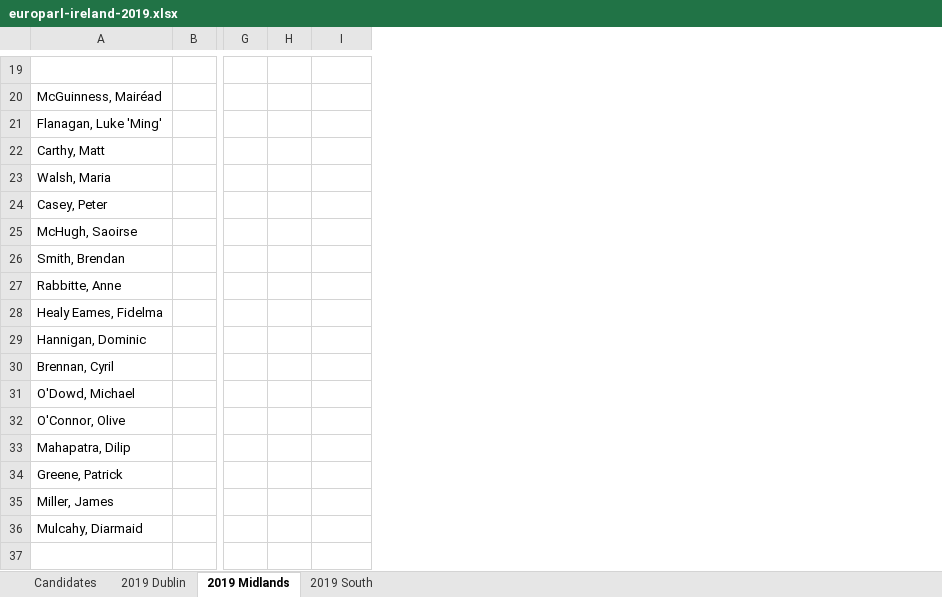
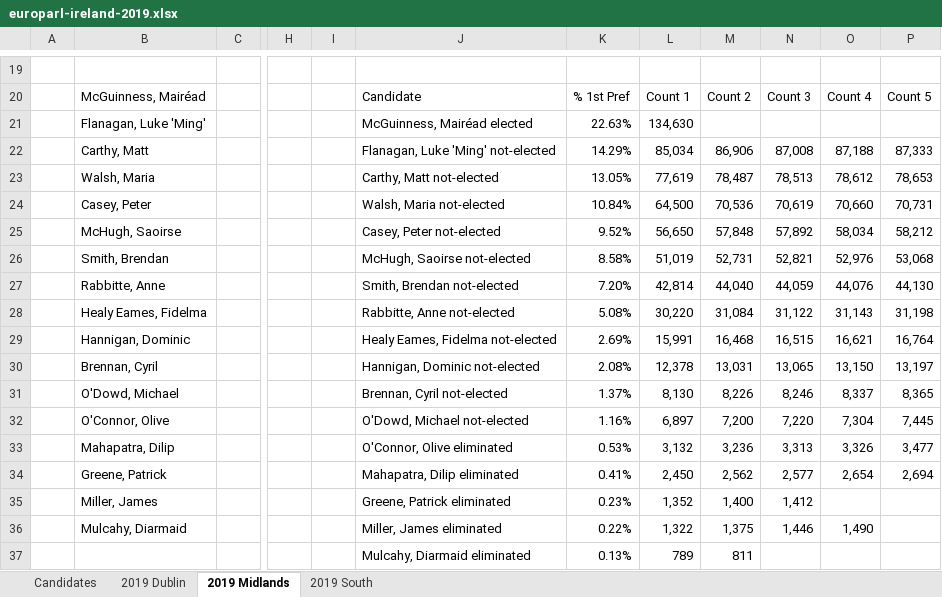
Before and after one commit to gerrymulvenna/council17, an Excel workbook: europarl/europarl-ireland-2019.xlsx, sheet 2019 Midlands, drawn as a sheet; only a part is shown, gaps mark what is left out; values as stored, in another font and other column widths than the file's, no borders; addresses are those after the commit; rows hold the shown columns only; the diff covers the shown part only; the diff names each change by its address in the sheet, - before the commit and + after, or states it on an @@ line.

Commit message:
2019 Midlands data added Signed-off-by: Gerry Mulvenna <git@movingwifi.com>

```diff
--- a/europarl/europarl-ireland-2019.xlsx (sheet 2019 Midlands)
+++ b/europarl/europarl-ireland-2019.xlsx (sheet 2019 Midlands)
+column A, empty
+column J, rows 20-36: Candidate | McGuinness, Mairéad elected | Flanagan, Luke 'Ming' not-elected | Carthy, Matt not-elected | Walsh, Maria not-elected | Casey, Peter not-elected | McHugh, Saoirse not-elected | Smith, Brendan not-elected | Rabbitte, Anne not-elected | Healy Eames, Fidelma not-elected | Hannigan, Dominic not-elected | Brennan, Cyril not-elected | O'Dowd, Michael not-elected | O'Connor, Olive eliminated | Mahapatra, Dilip eliminated | Greene, Patrick eliminated | Miller, James eliminated
+column K, rows 20-36: % 1st Pref | 22.63% | 14.29% | 13.05% | 10.84% | 9.52% | 8.58% | 7.20% | 5.08% | 2.69% | 2.08% | 1.37% | 1.16% | 0.53% | 0.41% | 0.23% | 0.22%
+column L, rows 20-36: Count 1 | 134,630 | 85,034 | 77,619 | 64,500 | 56,650 | 51,019 | 42,814 | 30,220 | 15,991 | 12,378 | 8,130 | 6,897 | 3,132 | 2,450 | 1,352 | 1,322
+column M, rows 20-36: Count 2 |  | 86,906 | 78,487 | 70,536 | 57,848 | 52,731 | 44,040 | 31,084 | 16,468 | 13,031 | 8,226 | 7,200 | 3,236 | 2,562 | 1,400 | 1,375
+column N, rows 20-36: Count 3 |  | 87,008 | 78,513 | 70,619 | 57,892 | 52,821 | 44,059 | 31,122 | 16,515 | 13,065 | 8,246 | 7,220 | 3,313 | 2,577 | 1,412 | 1,446
+column P, rows 20-34: Count 5 |  | 87,333 | 78,653 | 70,731 | 58,212 | 53,068 | 44,130 | 31,198 | 16,764 | 13,197 | 8,365 | 7,445 | 3,477 | 2,694
-O20: (empty)
+O20: Count 4
-O22: (empty)
+O22: 87,188
-O23: (empty)
+O23: 78,612
-O24: (empty)
+O24: 70,660
-O25: (empty)
+O25: 58,034
-O26: (empty)
+O26: 52,976
-O27: (empty)
+O27: 44,076
-O28: (empty)
+O28: 31,143
-O29: (empty)
+O29: 16,621
-O30: (empty)
+O30: 13,150
-O31: (empty)
+O31: 8,337
-O32: (empty)
+O32: 7,304
-O33: (empty)
+O33: 3,326
-O34: (empty)
+O34: 2,654
-O36: (empty)
+O36: 1,490
+row 37:  |  |  |  |  | Mulcahy, Diarmaid eliminated | 0.13% | 789 | 811
```
Also changed, not shown: 11 added rows, 11 removed rows and 7 edited cells elsewhere in this sheet, sheet 2019 South, formulas that keep their value, 2 other files.
